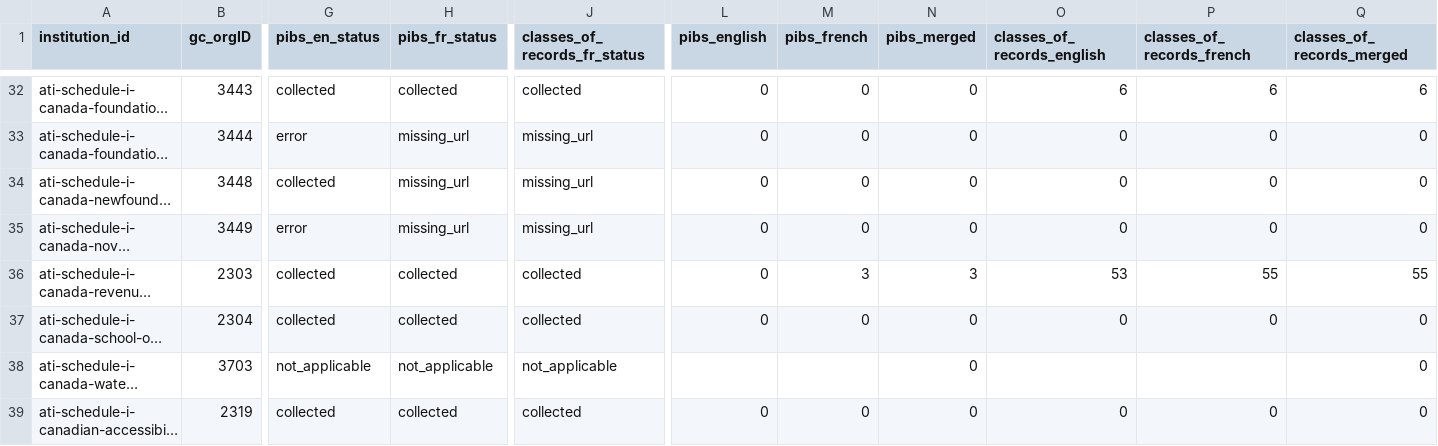
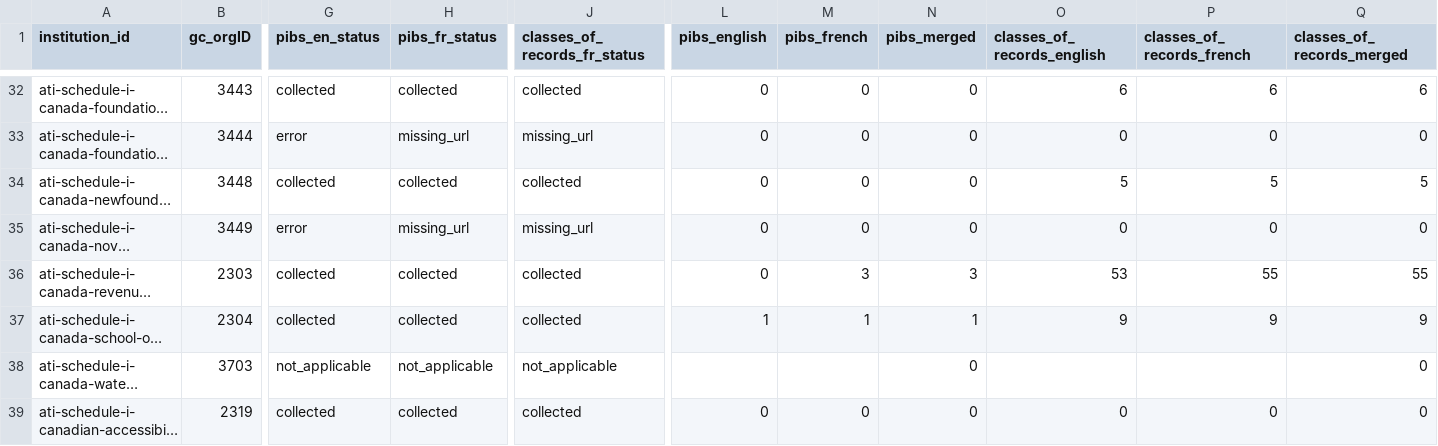
Before and after one commit to PatLittle/pibs, a CSV file: data/institution_collection_status.csv, drawn as a sheet; only a part is shown, gaps mark what is left out; long unchanged cells end in …; the diff names each change by its address in the sheet, - before the commit and + after, or states it on an @@ line.

```diff
--- a/data/institution_collection_status.csv
+++ b/data/institution_collection_status.csv
-H34 (pibs_fr_status): missing_url
+H34 (pibs_fr_status): collected
-J34 (classes_of_records_fr_status): missing_url
+J34 (classes_of_records_fr_status): collected
-O34 (classes_of_records_english): 0
+O34 (classes_of_records_english): 5
-P34 (classes_of_records_french): 0
+P34 (classes_of_records_french): 5
-Q34 (classes_of_records_merged): 0
+Q34 (classes_of_records_merged): 5
-L37 (pibs_english): 0
+L37 (pibs_english): 1
-M37 (pibs_french): 0
+M37 (pibs_french): 1
-N37 (pibs_merged): 0
+N37 (pibs_merged): 1
-O37 (classes_of_records_english): 0
+O37 (classes_of_records_english): 9
-P37 (classes_of_records_french): 0
+P37 (classes_of_records_french): 9
-Q37 (classes_of_records_merged): 0
+Q37 (classes_of_records_merged): 9
```
Also changed, not shown: 6 other files.
